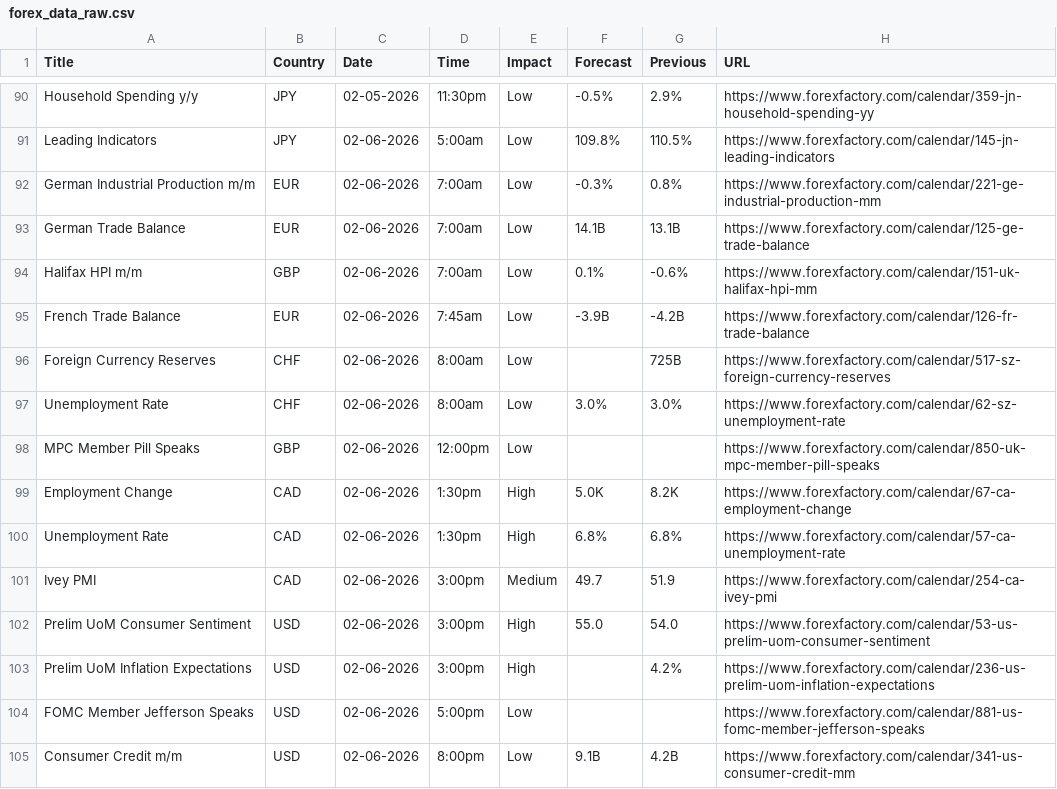
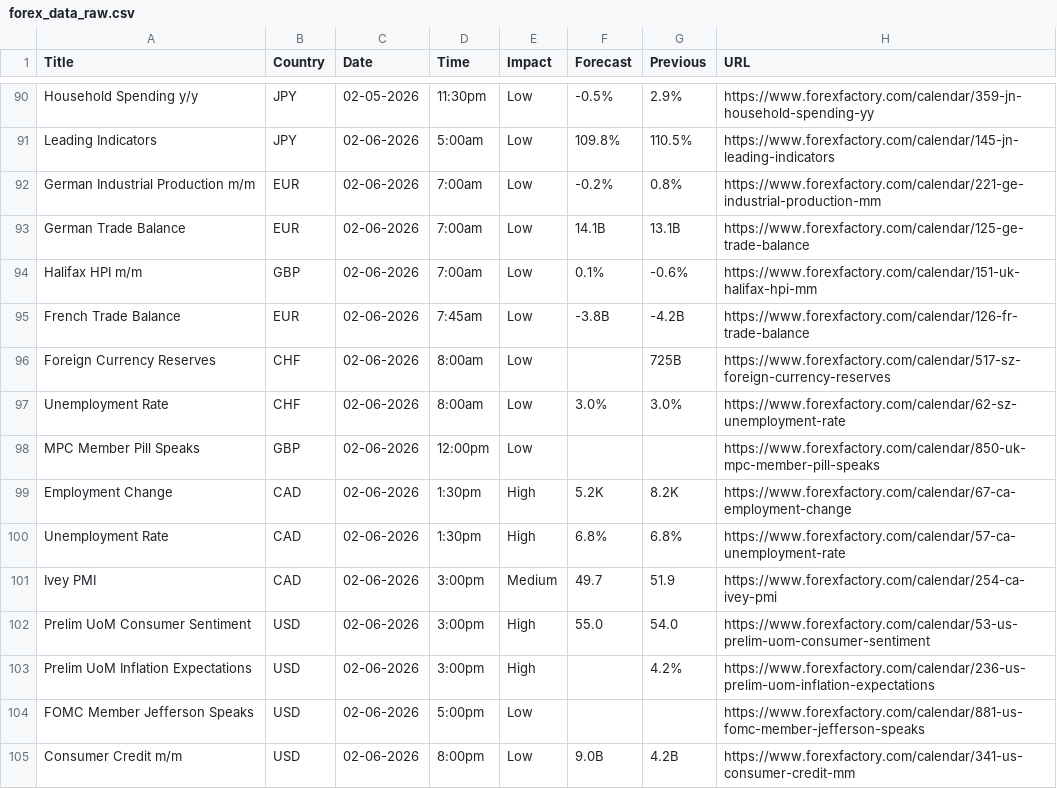
Before and after one commit to CryptoGamerDev/forex-calendar-data, a CSV file: forex_data_raw.csv, drawn as a sheet; only a part is shown, gaps mark what is left out.

```diff
--- a/forex_data_raw.csv
+++ b/forex_data_raw.csv
@@ -91,6 +91,6 @@ Household Spending y/y,JPY,02-05-2026,11:30pm,Low,-0.5%,2.9%,https://www.forexfa
 Leading Indicators,JPY,02-06-2026,5:00am,Low,109.8%,110.5%,https://www.forexfactory.com/calendar/145-jn-leading-indicators
-German Industrial Production m/m,EUR,02-06-2026,7:00am,Low,-0.3%,0.8%,https://www.forexfactory.com/calendar/221-ge-industrial-production-mm
+German Industrial Production m/m,EUR,02-06-2026,7:00am,Low,-0.2%,0.8%,https://www.forexfactory.com/calendar/221-ge-industrial-production-mm
 German Trade Balance,EUR,02-06-2026,7:00am,Low,14.1B,13.1B,https://www.forexfactory.com/calendar/125-ge-trade-balance
 Halifax HPI m/m,GBP,02-06-2026,7:00am,Low,0.1%,-0.6%,https://www.forexfactory.com/calendar/151-uk-halifax-hpi-mm
-French Trade Balance,EUR,02-06-2026,7:45am,Low,-3.9B,-4.2B,https://www.forexfactory.com/calendar/126-fr-trade-balance
+French Trade Balance,EUR,02-06-2026,7:45am,Low,-3.8B,-4.2B,https://www.forexfactory.com/calendar/126-fr-trade-balance
 Foreign Currency Reserves,CHF,02-06-2026,8:00am,Low,,725B,https://www.forexfactory.com/calendar/517-sz-foreign-currency-reserves
@@ -98,3 +98,3 @@ Unemployment Rate,CHF,02-06-2026,8:00am,Low,3.0%,3.0%,https://www.forexfactory.c
 MPC Member Pill Speaks,GBP,02-06-2026,12:00pm,Low,,,https://www.forexfactory.com/calendar/850-uk-mpc-member-pill-speaks
-Employment Change,CAD,02-06-2026,1:30pm,High,5.0K,8.2K,https://www.forexfactory.com/calendar/67-ca-employment-change
+Employment Change,CAD,02-06-2026,1:30pm,High,5.2K,8.2K,https://www.forexfactory.com/calendar/67-ca-employment-change
 Unemployment Rate,CAD,02-06-2026,1:30pm,High,6.8%,6.8%,https://www.forexfactory.com/calendar/57-ca-unemployment-rate
@@ -104,2 +104,2 @@ Prelim UoM Inflation Expectations,USD,02-06-2026,3:00pm,High,,4.2%,https://www.f
 FOMC Member Jefferson Speaks,USD,02-06-2026,5:00pm,Low,,,https://www.forexfactory.com/calendar/881-us-fomc-member-jefferson-speaks
-Consumer Credit m/m,USD,02-06-2026,8:00pm,Low,9.1B,4.2B,https://www.forexfactory.com/calendar/341-us-consumer-credit-mm
+Consumer Credit m/m,USD,02-06-2026,8:00pm,Low,9.0B,4.2B,https://www.forexfactory.com/calendar/341-us-consumer-credit-mm
```
Also changed, not shown: forex_data_simple.csv.
